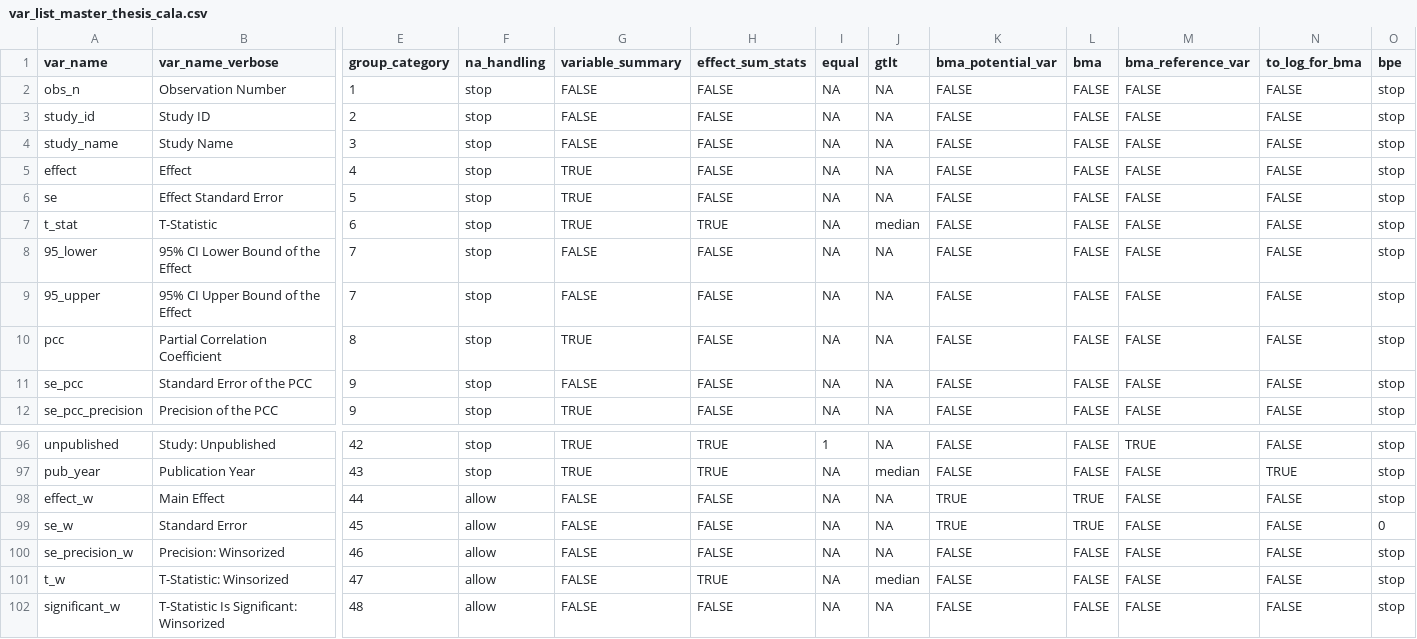
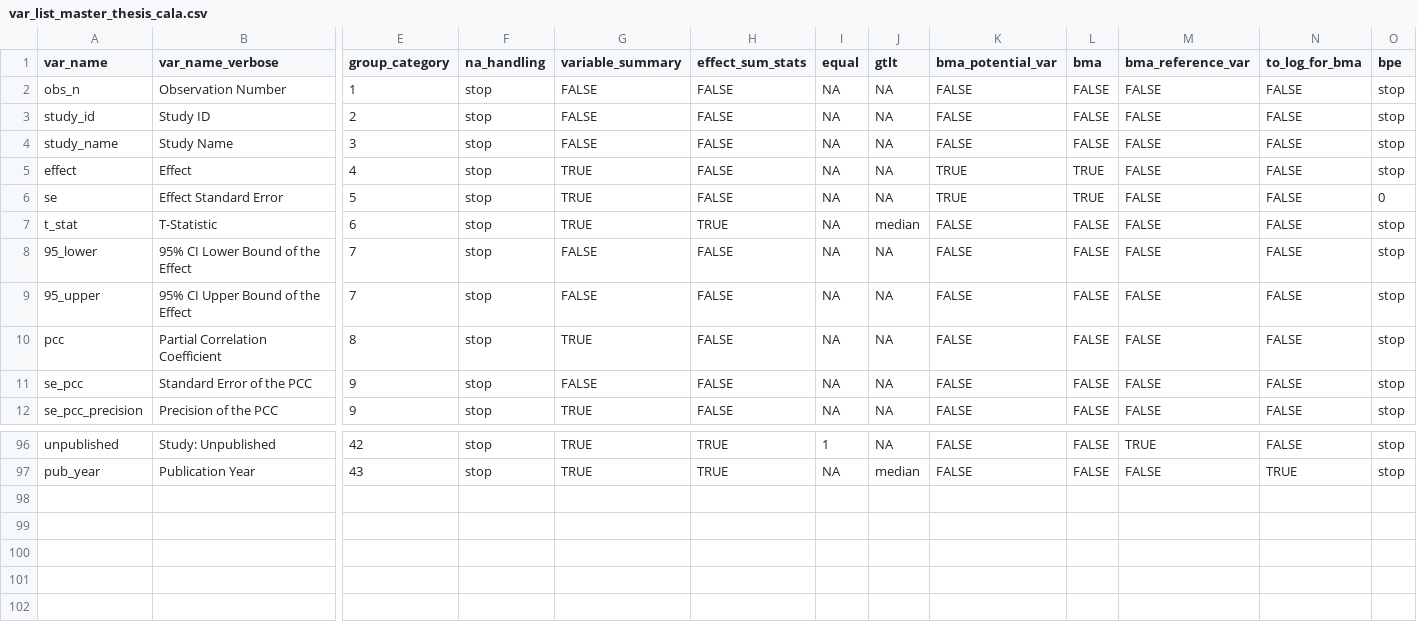
Before and after one commit to PetrCala/Diploma-Thesis, a CSV file: Dist/data/var_list_master_thesis_cala.csv, drawn as a sheet; only a part is shown, gaps mark what is left out; rows hold the shown columns only; the diff names each change by its address in the sheet, - before the commit and + after, or states it on an @@ line.

```diff
--- a/Dist/data/var_list_master_thesis_cala.csv
+++ b/Dist/data/var_list_master_thesis_cala.csv
-K5:K6 (bma_potential_var): FALSE
+K5:K6 (bma_potential_var): TRUE
-L5:L6 (bma): FALSE
+L5:L6 (bma): TRUE
-O6 (bpe): stop
+O6 (bpe): 0
-row 98: effect_w | Main Effect | 44 | allow | FALSE | FALSE | NA | NA | TRUE | TRUE | FALSE | FALSE | stop
-row 99: se_w | Standard Error | 45 | allow | FALSE | FALSE | NA | NA | TRUE | TRUE | FALSE | FALSE | 0
-row 100: se_precision_w | Precision: Winsorized | 46 | allow | FALSE | FALSE | NA | NA | FALSE | FALSE | FALSE | FALSE | stop
-row 101: t_w | T-Statistic: Winsorized | 47 | allow | FALSE | TRUE | NA | median | FALSE | FALSE | FALSE | FALSE | stop
-row 102: significant_w | T-Statistic Is Significant: Winsorized | 48 | allow | FALSE | FALSE | NA | NA | FALSE | FALSE | FALSE | FALSE | stop
```
Also changed, not shown: 11 other files.
